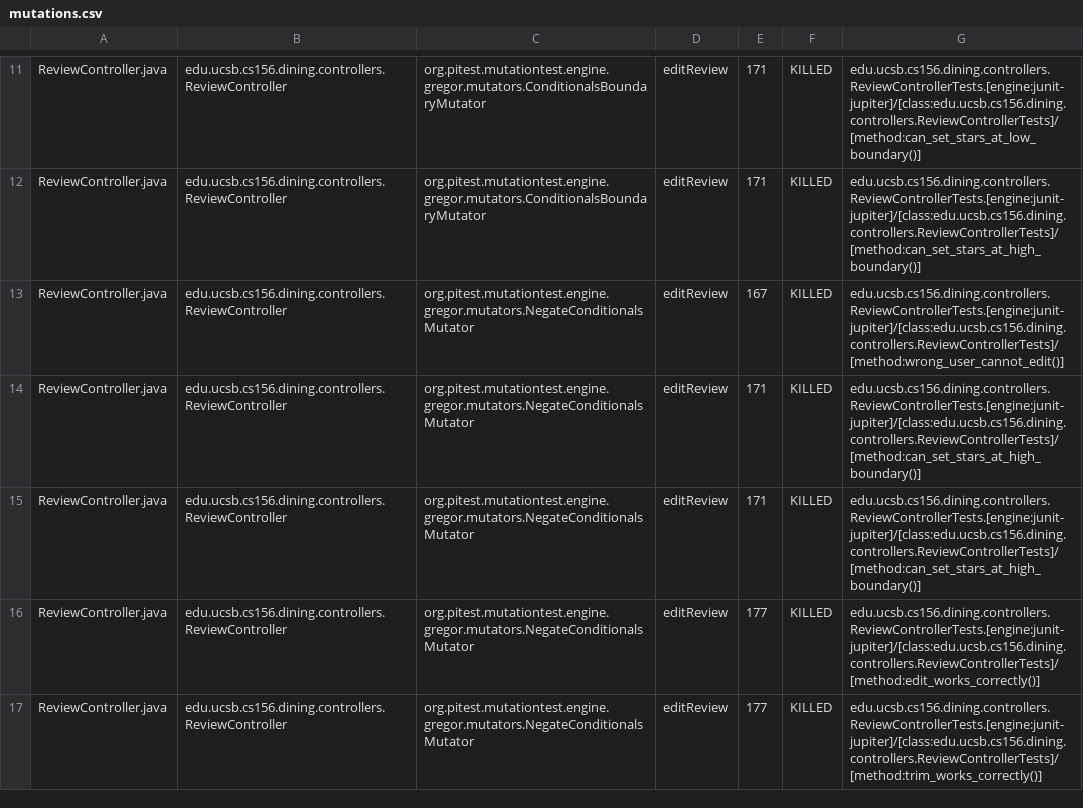
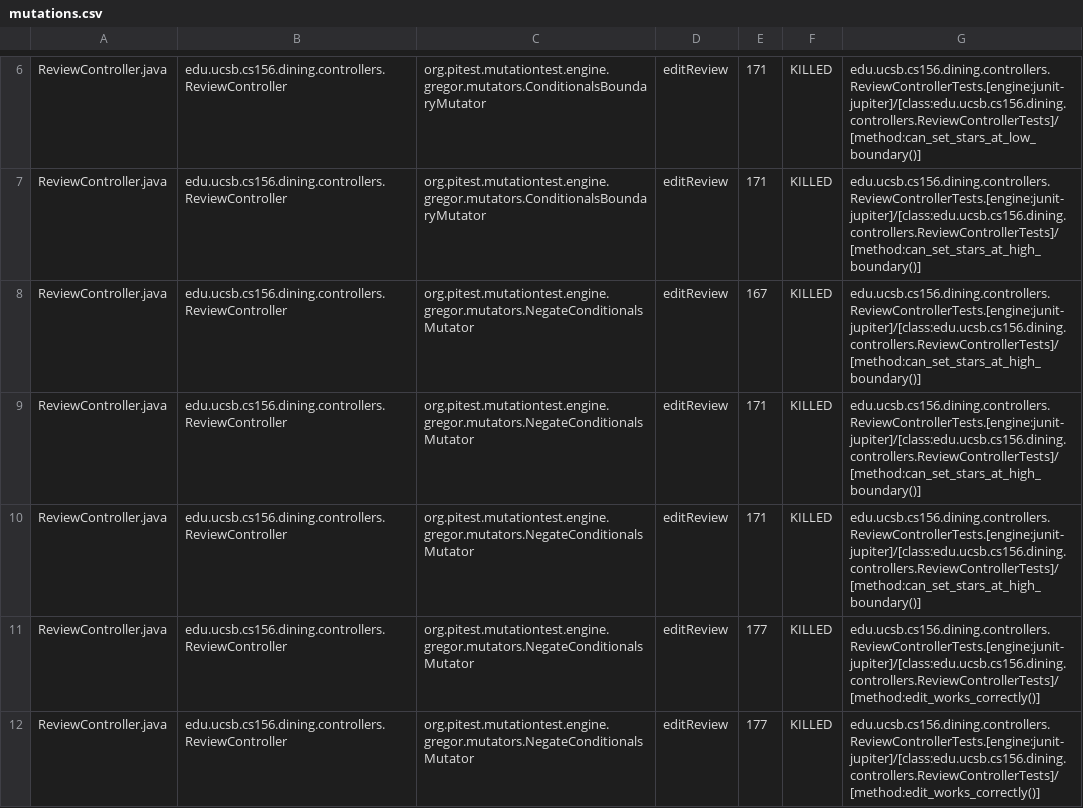
Before and after one commit to ucsb-cs156/proj-dining, a CSV file: prs/56/pitest/mutations.csv, drawn as a sheet; only a part is shown, gaps mark what is left out; the diff covers the shown part only.

Commit message:
Deploying to gh-pages from @ ucsb-cs156/proj-dining@7d681b47fc68ee26c06d322833333ba349aac710 🚀

```diff
--- a/prs/56/pitest/mutations.csv
+++ b/prs/56/pitest/mutations.csv
@@ -12,3 +7,3 @@ ReviewController.java,edu.ucsb.cs156.dining.controllers.ReviewController,org.pit
 ReviewController.java,edu.ucsb.cs156.dining.controllers.ReviewController,org.pitest.mutationtest.engine.gregor.mutators.ConditionalsBoundaryMutator,editReview,171,KILLED,edu.ucsb.cs156.dining.controllers.ReviewControllerTests.[engine:junit-jupiter]/[class:edu.ucsb.cs156.dining.controllers.ReviewControllerTests]/[method:can_set_stars_at_high_boundary()]
-ReviewController.java,edu.ucsb.cs156.dining.controllers.ReviewController,org.pitest.mutationtest.engine.gregor.mutators.NegateConditionalsMutator,editReview,167,KILLED,edu.ucsb.cs156.dining.controllers.ReviewControllerTests.[engine:junit-jupiter]/[class:edu.ucsb.cs156.dining.controllers.ReviewControllerTests]/[method:wrong_user_cannot_edit()]
+ReviewController.java,edu.ucsb.cs156.dining.controllers.ReviewController,org.pitest.mutationtest.engine.gregor.mutators.NegateConditionalsMutator,editReview,167,KILLED,edu.ucsb.cs156.dining.controllers.ReviewControllerTests.[engine:junit-jupiter]/[class:edu.ucsb.cs156.dining.controllers.ReviewControllerTests]/[method:can_set_stars_at_high_boundary()]
 ReviewController.java,edu.ucsb.cs156.dining.controllers.ReviewController,org.pitest.mutationtest.engine.gregor.mutators.NegateConditionalsMutator,editReview,171,KILLED,edu.ucsb.cs156.dining.controllers.ReviewControllerTests.[engine:junit-jupiter]/[class:edu.ucsb.cs156.dining.controllers.ReviewControllerTests]/[method:can_set_stars_at_high_boundary()]
@@ -16,2 +11,2 @@ ReviewController.java,edu.ucsb.cs156.dining.controllers.ReviewController,org.pit
 ReviewController.java,edu.ucsb.cs156.dining.controllers.ReviewController,org.pitest.mutationtest.engine.gregor.mutators.NegateConditionalsMutator,editReview,177,KILLED,edu.ucsb.cs156.dining.controllers.ReviewControllerTests.[engine:junit-jupiter]/[class:edu.ucsb.cs156.dining.controllers.ReviewControllerTests]/[method:edit_works_correctly()]
-ReviewController.java,edu.ucsb.cs156.dining.controllers.ReviewController,org.pitest.mutationtest.engine.gregor.mutators.NegateConditionalsMutator,editReview,177,KILLED,edu.ucsb.cs156.dining.controllers.ReviewControllerTests.[engine:junit-jupiter]/[class:edu.ucsb.cs156.dining.controllers.ReviewControllerTests]/[method:trim_works_correctly()]
+ReviewController.java,edu.ucsb.cs156.dining.controllers.ReviewController,org.pitest.mutationtest.engine.gregor.mutators.NegateConditionalsMutator,editReview,177,KILLED,edu.ucsb.cs156.dining.controllers.ReviewControllerTests.[engine:junit-jupiter]/[class:edu.ucsb.cs156.dining.controllers.ReviewControllerTests]/[method:edit_works_correctly()]
```
Also changed, not shown: 1 added row, 1 removed row, 27 moved rows and 10 edited cells elsewhere in this file, 17 other files.
